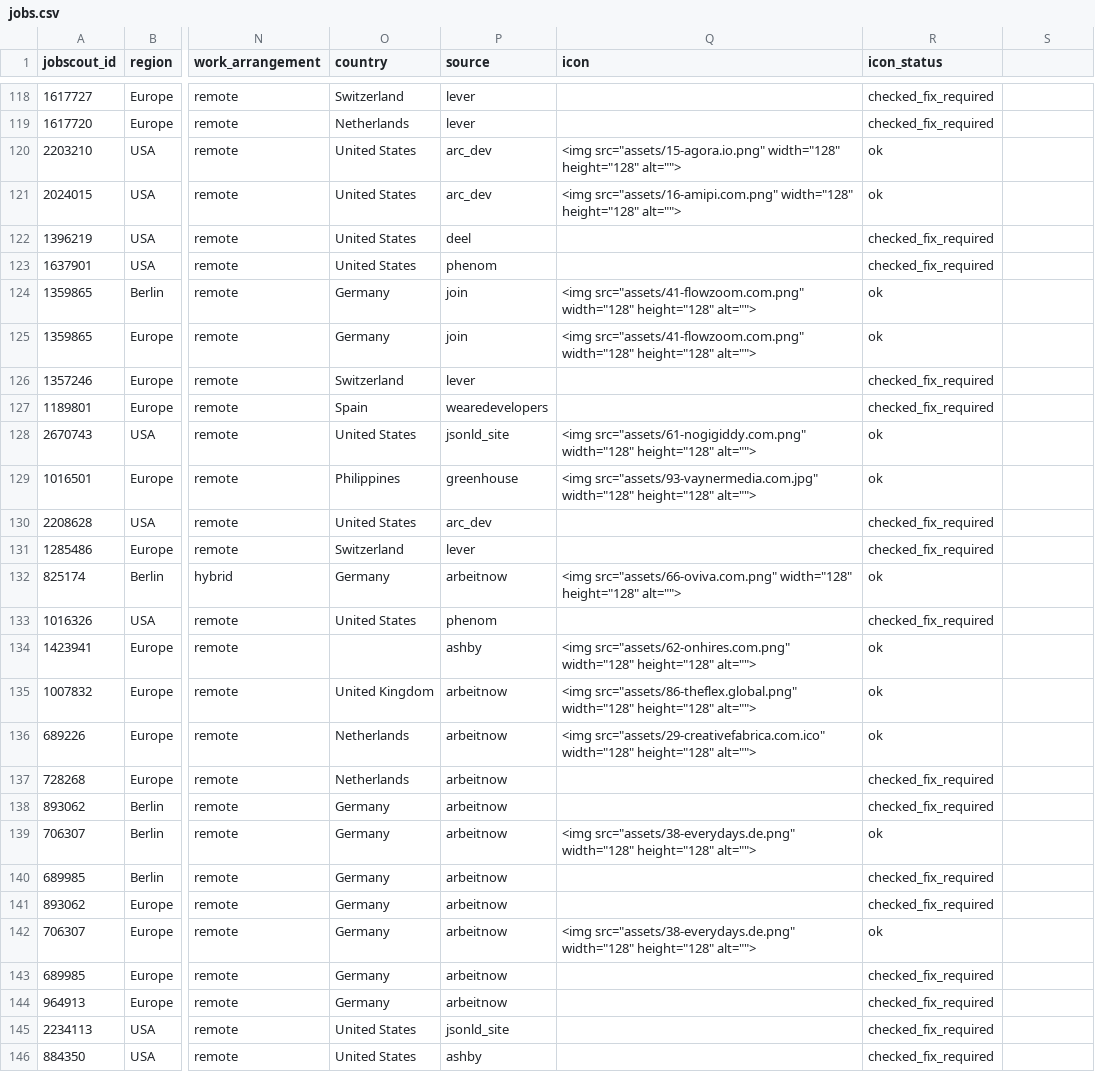
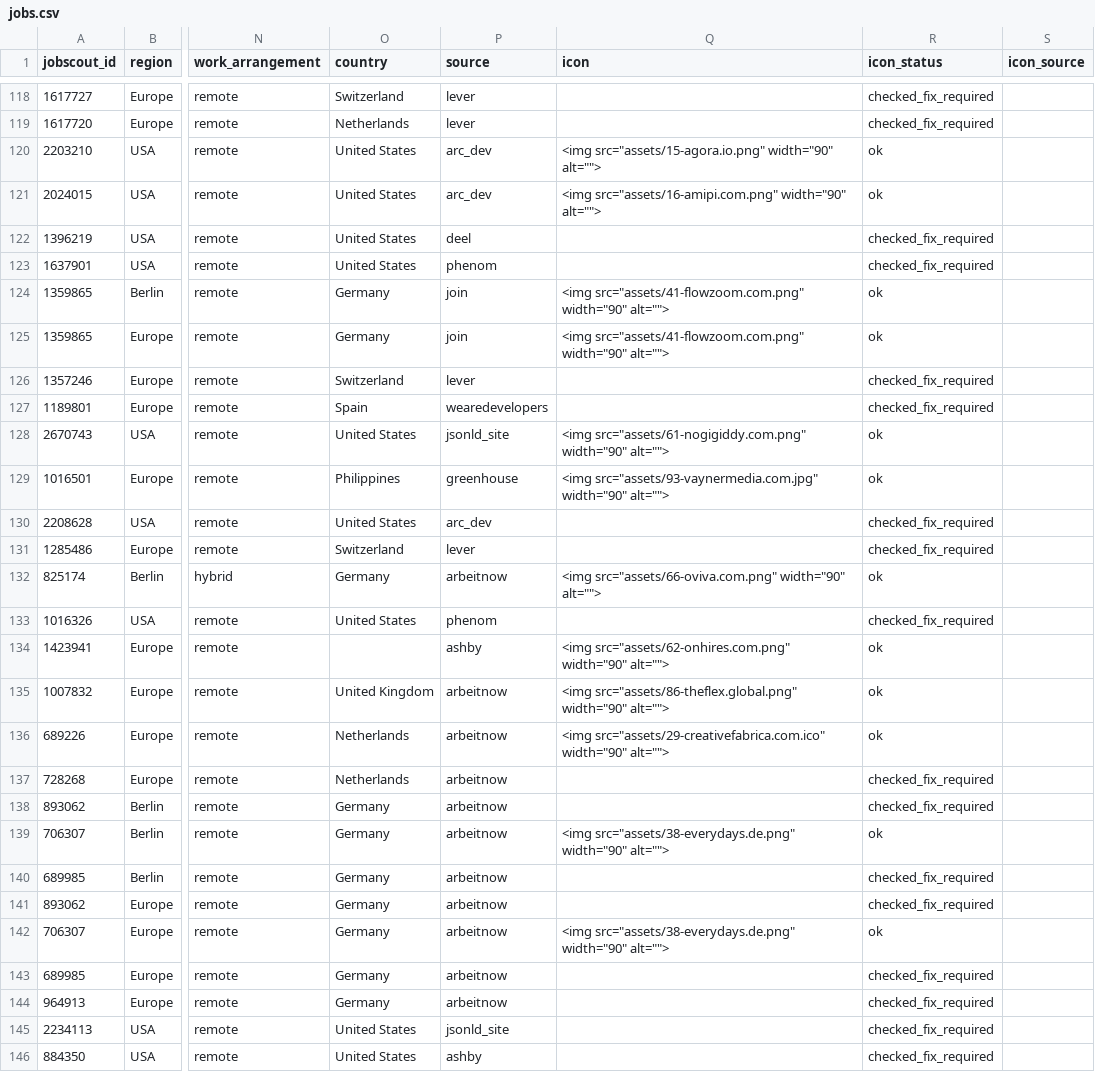
Before and after one commit to noah-42/video-editor-jobs, a CSV file: data/jobs.csv, drawn as a sheet; only a part is shown, gaps mark what is left out; the diff covers the shown part only; the diff names each change by its address in the sheet, - before the commit and + after, or states it on an @@ line.

Commit message:
Update jobs.csv

```diff
--- a/data/jobs.csv
+++ b/data/jobs.csv
-S1: (empty)
+S1: icon_source
-Q120 (icon): <img src="assets/15-agora.io.png" width="128" height="128" alt="">
+Q120 (icon): <img src="assets/15-agora.io.png" width="90" alt="">
-Q121 (icon): <img src="assets/16-amipi.com.png" width="128" height="128" alt="">
+Q121 (icon): <img src="assets/16-amipi.com.png" width="90" alt="">
-Q124:Q125 (icon): <img src="assets/41-flowzoom.com.png" width="128" height="128" alt="">
+Q124:Q125 (icon): <img src="assets/41-flowzoom.com.png" width="90" alt="">
-Q128 (icon): <img src="assets/61-nogigiddy.com.png" width="128" height="128" alt="">
+Q128 (icon): <img src="assets/61-nogigiddy.com.png" width="90" alt="">
-Q129 (icon): <img src="assets/93-vaynermedia.com.jpg" width="128" height="128" alt="">
+Q129 (icon): <img src="assets/93-vaynermedia.com.jpg" width="90" alt="">
-Q132 (icon): <img src="assets/66-oviva.com.png" width="128" height="128" alt="">
+Q132 (icon): <img src="assets/66-oviva.com.png" width="90" alt="">
-Q134 (icon): <img src="assets/62-onhires.com.png" width="128" height="128" alt="">
+Q134 (icon): <img src="assets/62-onhires.com.png" width="90" alt="">
-Q135 (icon): <img src="assets/86-theflex.global.png" width="128" height="128" alt="">
+Q135 (icon): <img src="assets/86-theflex.global.png" width="90" alt="">
-Q136 (icon): <img src="assets/29-creativefabrica.com.ico" width="128" height="128" alt="">
+Q136 (icon): <img src="assets/29-creativefabrica.com.ico" width="90" alt="">
-Q139 (icon): <img src="assets/38-everydays.de.png" width="128" height="128" alt="">
+Q139 (icon): <img src="assets/38-everydays.de.png" width="90" alt="">
-Q142 (icon): <img src="assets/38-everydays.de.png" width="128" height="128" alt="">
+Q142 (icon): <img src="assets/38-everydays.de.png" width="90" alt="">
```
Also changed, not shown: 86 edited cells elsewhere in this file.
